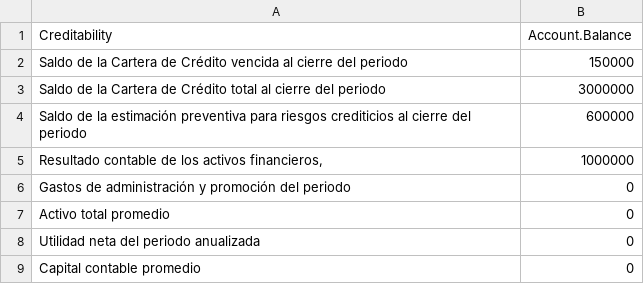
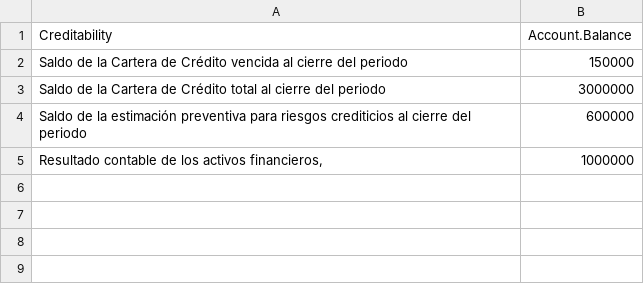
Before and after one commit to synergyvision/Riesgo-de-Credito, a CSV file: App/appTemplate/data/contable.csv, drawn as a sheet.

```diff
--- a/App/appTemplate/data/contable.csv
+++ b/App/appTemplate/data/contable.csv
@@ -5,5 +5 @@ Saldo de la estimación preventiva para riesgos crediticios al cierre del period
 Resultado contable de los activos financieros,;1000000
-Gastos de administración y promoción del periodo;0
-Activo total promedio;0
-Utilidad neta del periodo anualizada ;0
-Capital contable promedio;0
```
Also changed, not shown: 20 other files.
